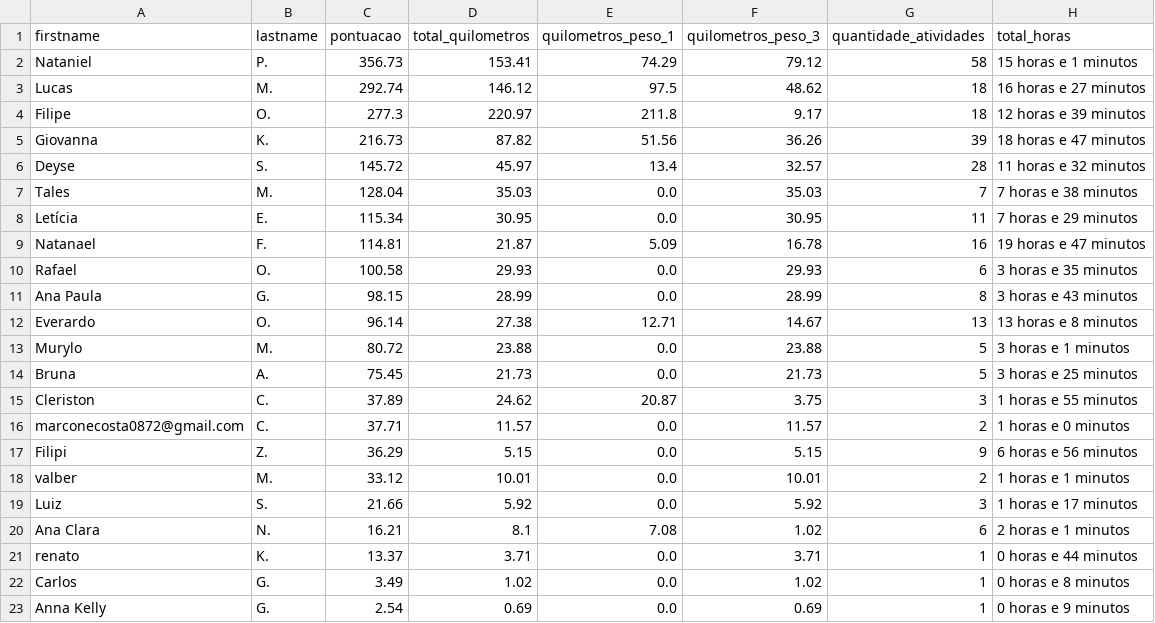
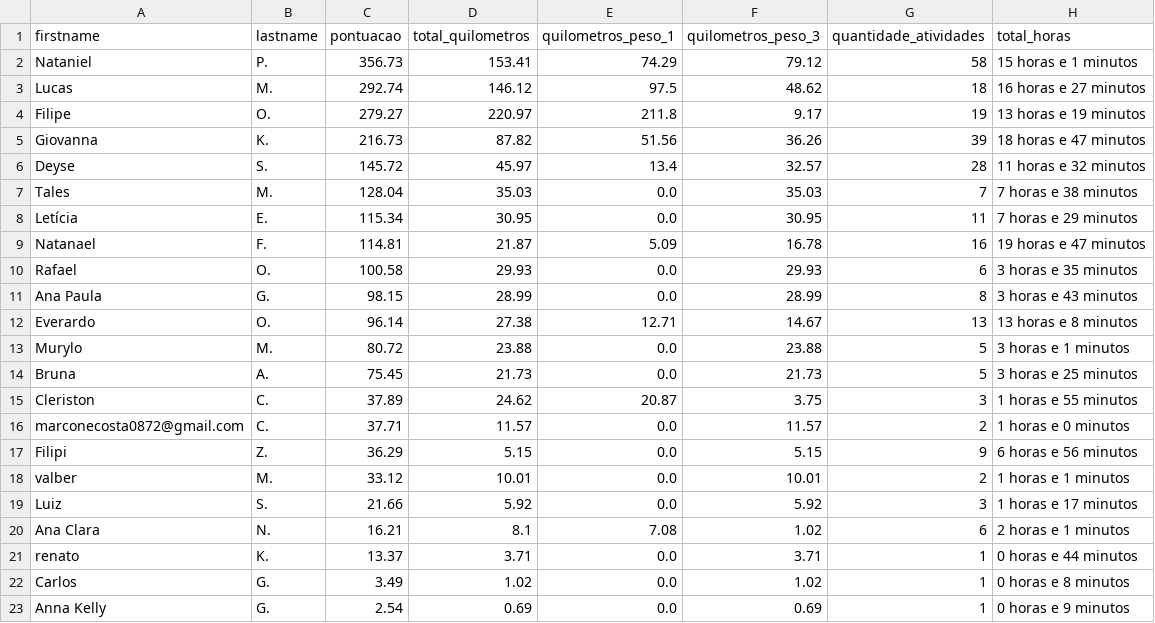
Before and after one commit to test7373/python-strava-champion, a CSV file: participant_scores_with_details.csv, drawn as a sheet.

```diff
--- a/participant_scores_with_details.csv
+++ b/participant_scores_with_details.csv
@@ -3,3 +3,3 @@ Nataniel,P.,356.73,153.41,74.29,79.12,58,15 horas e 1 minutos
 Lucas,M.,292.74,146.12,97.5,48.62,18,16 horas e 27 minutos
-Filipe,O.,277.3,220.97,211.8,9.17,18,12 horas e 39 minutos
+Filipe,O.,279.27,220.97,211.8,9.17,19,13 horas e 19 minutos
 Giovanna,K.,216.73,87.82,51.56,36.26,39,18 horas e 47 minutos
```
Also changed, not shown: unique_activities.csv, unique_activities_old.csv, 1 other file.
